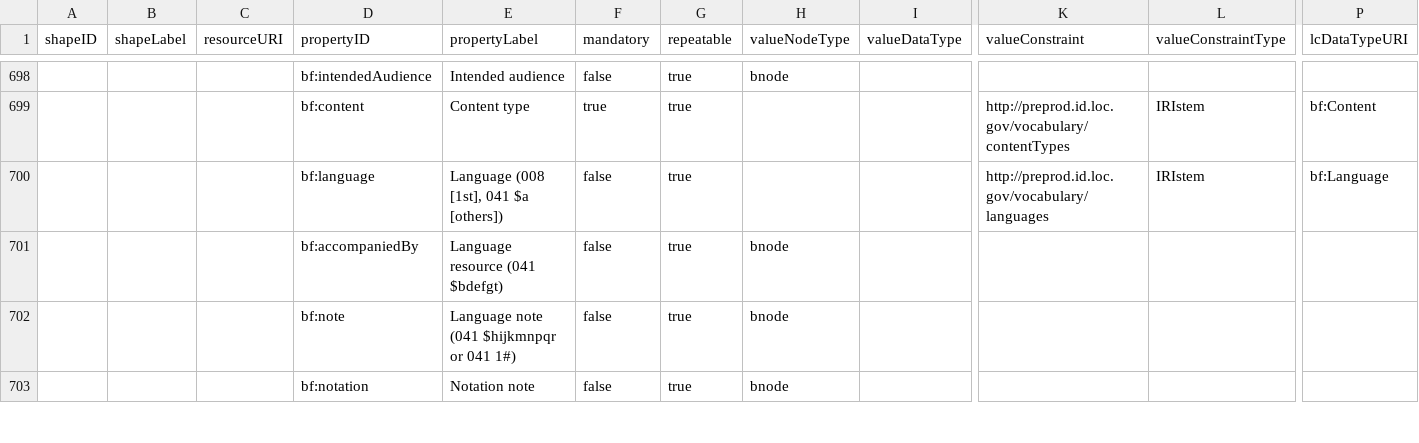
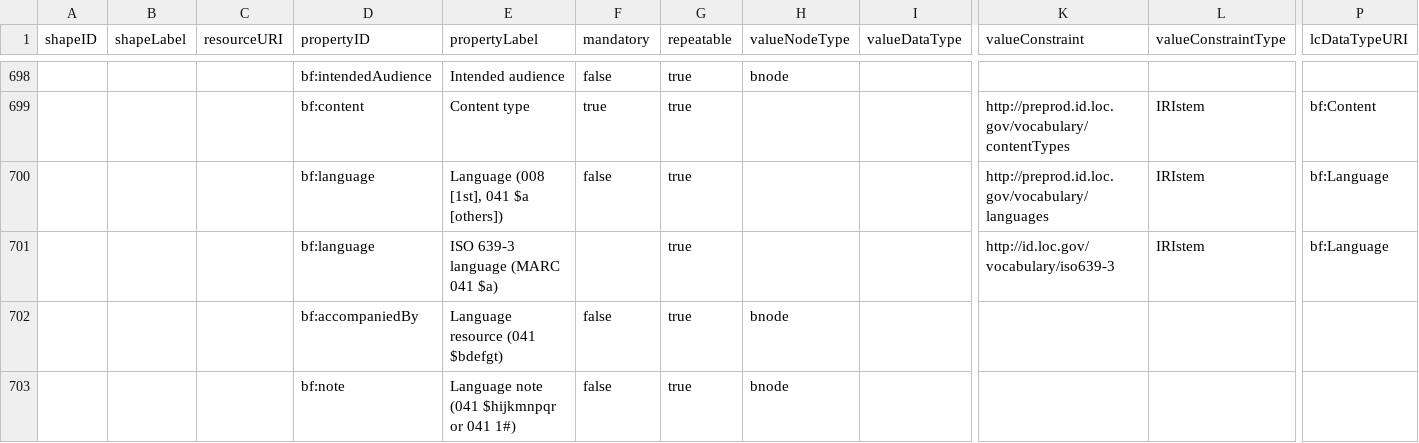
Before and after one commit to lcnetdev/marva-profiles, a CSV file: marva-prod/dctap.csv, drawn as a sheet; only a part is shown, gaps mark what is left out; the shorter side is filled out with more unchanged rows; rows hold the shown columns only; the diff names each change by its address in the sheet, - before the commit and + after, or states it on an @@ line.

Commit message:
Update MARVA profiles

```diff
--- a/marva-prod/dctap.csv
+++ b/marva-prod/dctap.csv
+row 701:  |  |  | bf:language | ISO 639-3 language (MARC 041 $a) |  | true |  |  | http://id.loc.gov/vocabulary/iso639-3 | IRIstem | bf:Language
```
Also changed, not shown: 2 other files.
